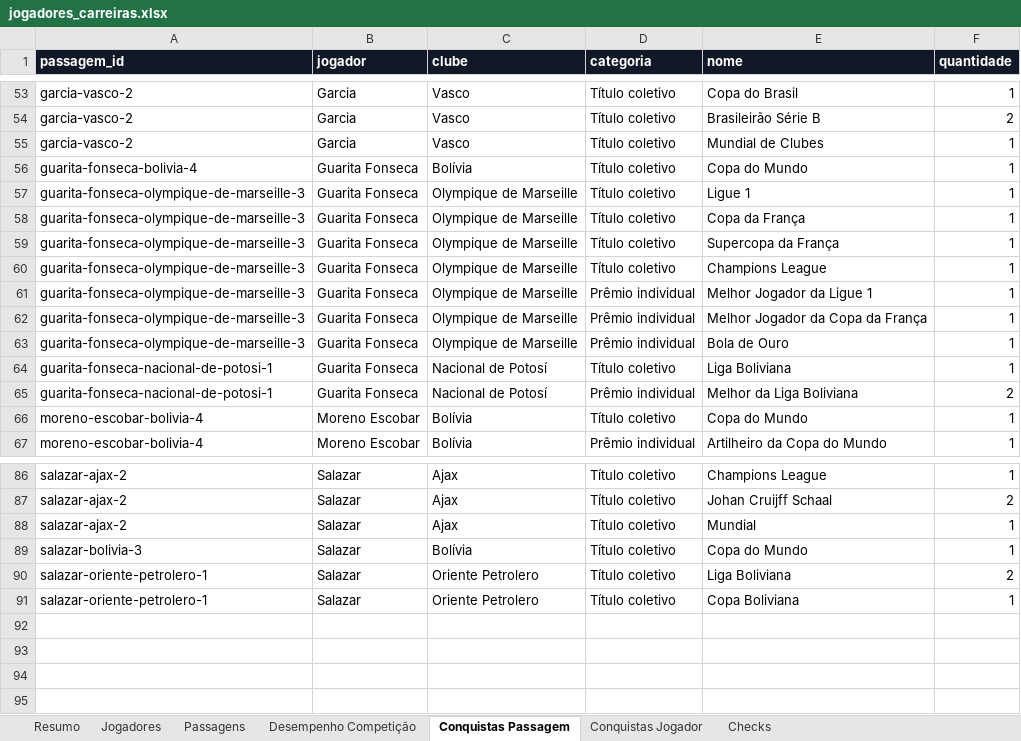
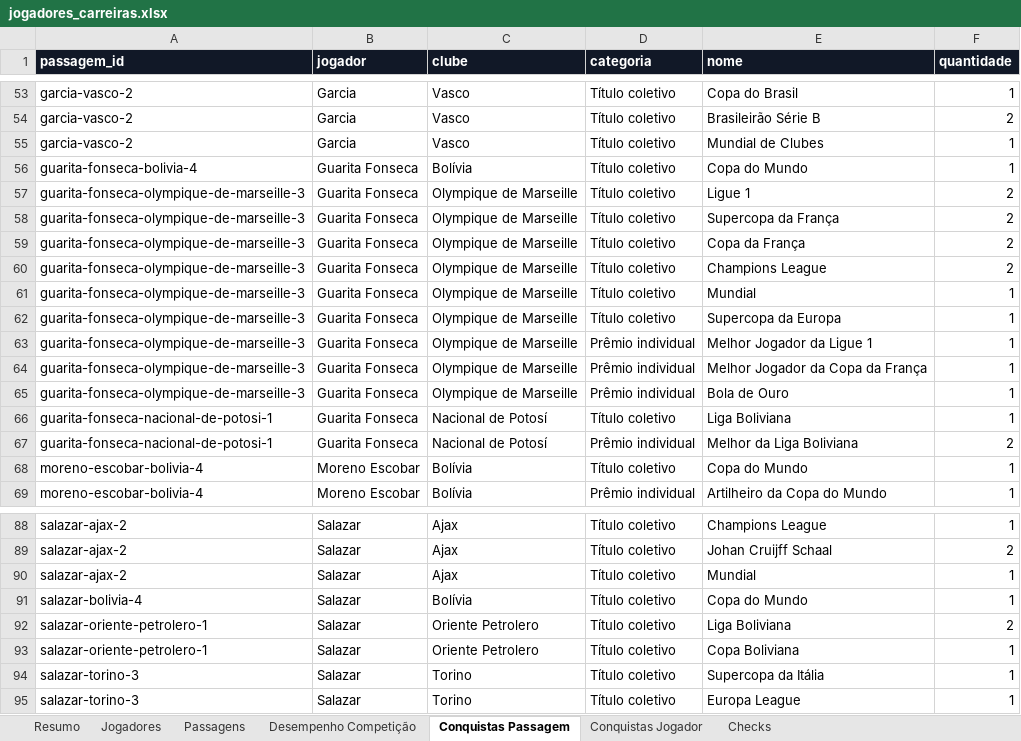
Before and after one commit to msthephano-png/player-career-site, an Excel workbook: data/jogadores_carreiras.xlsx, sheet Conquistas Passagem, drawn as a sheet; only a part is shown, gaps mark what is left out; values as stored, in another font and other column widths than the file's, no borders; addresses are those after the commit; the diff names each change by its address in the sheet, - before the commit and + after, or states it on an @@ line.

```diff
--- a/data/jogadores_carreiras.xlsx (sheet Conquistas Passagem)
+++ b/data/jogadores_carreiras.xlsx (sheet Conquistas Passagem)
-F57 (quantidade): 1
+F57 (quantidade): 2
+row 58: guarita-fonseca-olympique-de-marseille-3 | Guarita Fonseca | Olympique de Marseille | Título coletivo | Supercopa da França | 2
-F59 (quantidade): 1
+F59 (quantidade): 2
+row 60: guarita-fonseca-olympique-de-marseille-3 | Guarita Fonseca | Olympique de Marseille | Título coletivo | Champions League | 2
-E61 (nome): Supercopa da França
+E61 (nome): Mundial
-E62 (nome): Champions League
+E62 (nome): Supercopa da Europa
-A91 (passagem_id): salazar-bolivia-3
+A91 (passagem_id): salazar-bolivia-4
+row 94: salazar-torino-3 | Salazar | Torino | Título coletivo | Supercopa da Itália | 1
+row 95: salazar-torino-3 | Salazar | Torino | Título coletivo | Europa League | 1
```
Also changed, not shown: sheet Desempenho Competição, sheet Conquistas Jogador, sheet Passagens, sheet Jogadores, sheet Checks, sheet Resumo, 32 other files.
